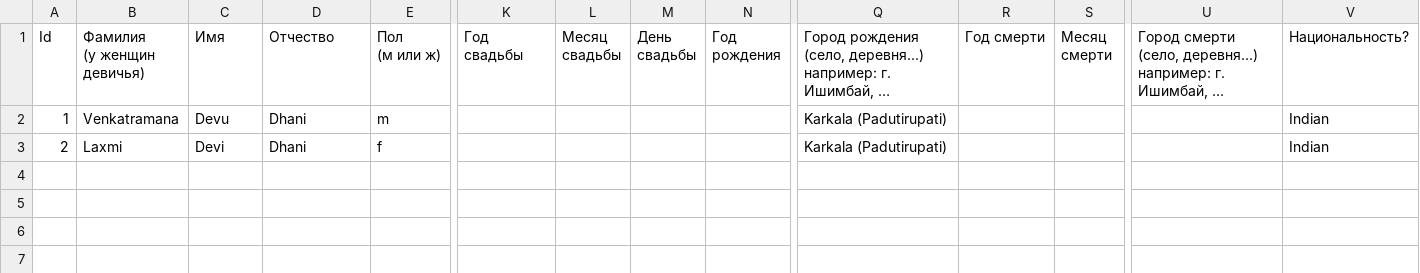
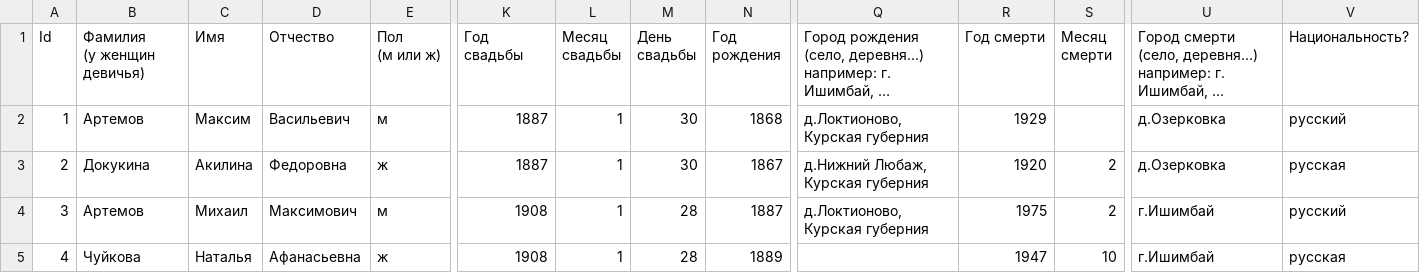
Before and after one commit to Karrot-Tech/family-tree, a CSV file: scripts/input/Family Tree Knots - People.csv, drawn as a sheet; only a part is shown, gaps mark what is left out; long unchanged cells end in …; rows hold the shown columns only; the diff covers the shown part only; the diff names each change by its address in the sheet, - before the commit and + after, or states it on an @@ line.

Commit message:
Update Family Tree Knots - People.csv

```diff
--- a/scripts/input/Family Tree Knots - People.csv
+++ b/scripts/input/Family Tree Knots - People.csv
-B2 (Фамилия (у женщин девичья)): Venkatramana
+B2 (Фамилия (у женщин девичья)): Артемов
-C2 (Имя): Devu
+C2 (Имя): Максим
-D2 (Отчество): Dhani
+D2 (Отчество): Васильевич
-E2 (Пол (м или ж)): m
+E2 (Пол (м или ж)): м
-K2:K3 (Год свадьбы): (empty)
+K2:K3 (Год свадьбы): 1887
-L2:L3 (Месяц свадьбы): (empty)
+L2:L3 (Месяц свадьбы): 1
-M2:M3 (День свадьбы): (empty)
+M2:M3 (День свадьбы): 30
-N2 (Год рождения): (empty)
+N2 (Год рождения): 1868
-Q2: Karkala (Padutirupati)
+Q2: д.Локтионово, Курская губерния
-R2 (Год смерти): (empty)
+R2 (Год смерти): 1929
-U2:U3: (empty)
+U2:U3: д.Озерковка
-V2 (Национальность?): Indian
+V2 (Национальность?): русский
-B3 (Фамилия (у женщин девичья)): Laxmi
+B3 (Фамилия (у женщин девичья)): Докукина
-C3 (Имя): Devi
+C3 (Имя): Акилина
-D3 (Отчество): Dhani
+D3 (Отчество): Федоровна
-E3 (Пол (м или ж)): f
+E3 (Пол (м или ж)): ж
-N3 (Год рождения): (empty)
+N3 (Год рождения): 1867
-Q3: Karkala (Padutirupati)
+Q3: д.Нижний Любаж, Курская губерния
-R3 (Год смерти): (empty)
+R3 (Год смерти): 1920
-S3 (Месяц смерти): (empty)
+S3 (Месяц смерти): 2
-V3 (Национальность?): Indian
+V3 (Национальность?): русская
+row 4: 3 | Артемов | Михаил | Максимович | м | 1908 | 1 | 28 | 1887 | д.Локтионово, Курская губерния | 1975 | 2 | г.Ишимбай | русский
+row 5: 4 | Чуйкова | Наталья | Афанасьевна | ж | 1908 | 1 | 28 | 1889 |  | 1947 | 10 | г.Ишимбай | русская
```
Also changed, not shown: 1 edited cell elsewhere in this file.
